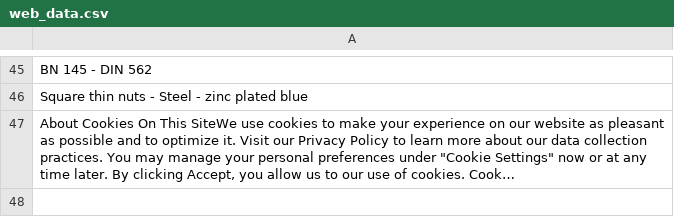
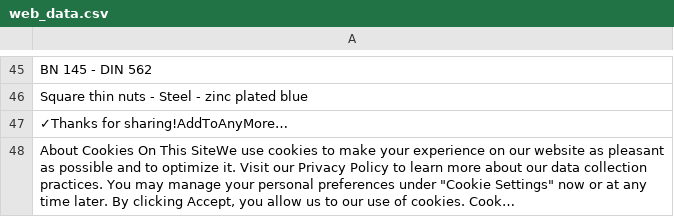
Before and after one commit to Carl-97/SIMS-WebCrawler, a CSV file: web_data.csv, drawn as a sheet; only a part is shown, gaps mark what is left out; long unchanged cells end in …; the diff names each change by its address in the sheet, - before the commit and + after, or states it on an @@ line.

```diff
--- a/web_data.csv
+++ b/web_data.csv
+row 47: ✓Thanks for sharing!AddToAnyMore…
```
Also changed, not shown: visited.csv, 2 other files.
